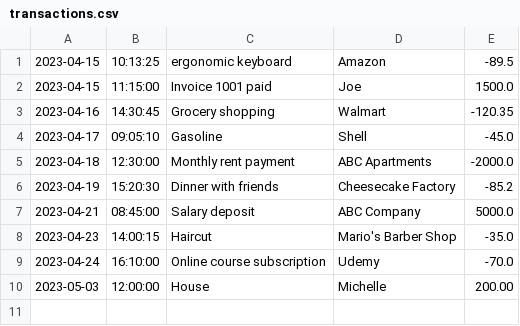
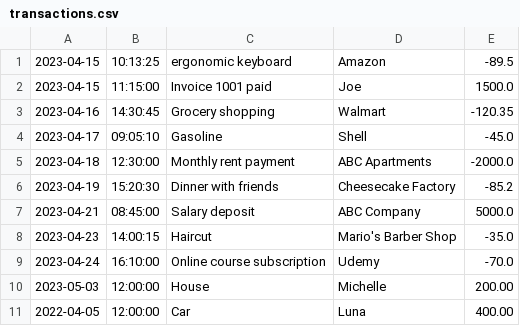
Before and after one commit to Mulloa660/TrackerZone, a CSV file: transactions.csv, drawn as a sheet; the diff names each change by its address in the sheet, - before the commit and + after, or states it on an @@ line.

```diff
--- a/transactions.csv
+++ b/transactions.csv
+row 11: 2022-04-05 | 12:00:00 | Car | Luna | 400.00
```
Also changed, not shown: 1 other file.
